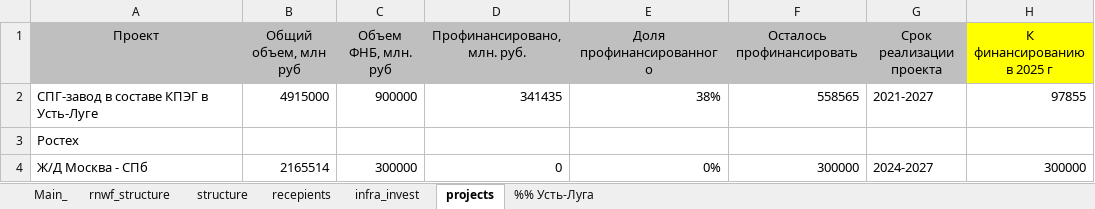
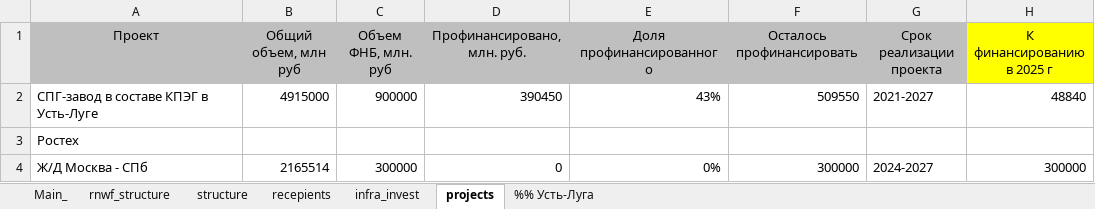
Before and after one commit to winterForestStump/RNWF, an Excel workbook: RNWF_structure_new.xlsx, sheet projects, drawn as a sheet; only a part is shown; values as stored, in another font and other column widths than the file's, no borders; the diff names each change by its address in the sheet, - before the commit and + after, or states it on an @@ line.

```diff
--- a/RNWF_structure_new.xlsx (sheet projects)
+++ b/RNWF_structure_new.xlsx (sheet projects)
-D2 (Профинансировано, млн. руб.): 341435
+D2 (Профинансировано, млн. руб.): 390450
-E2 (Доля профинансированного): 38%
+E2 (Доля профинансированного): 43%
-F2 (Осталось профинансировать): 558565
+F2 (Осталось профинансировать): 509550
-H2 (К финансированию в 2025 г): 97855
+H2 (К финансированию в 2025 г): 48840
```
Also changed, not shown: sheet infra_invest, sheet Main_, sheet structure, sheet rnwf_structure, sheet recepients, formulas that keep their value, 28 other files.
